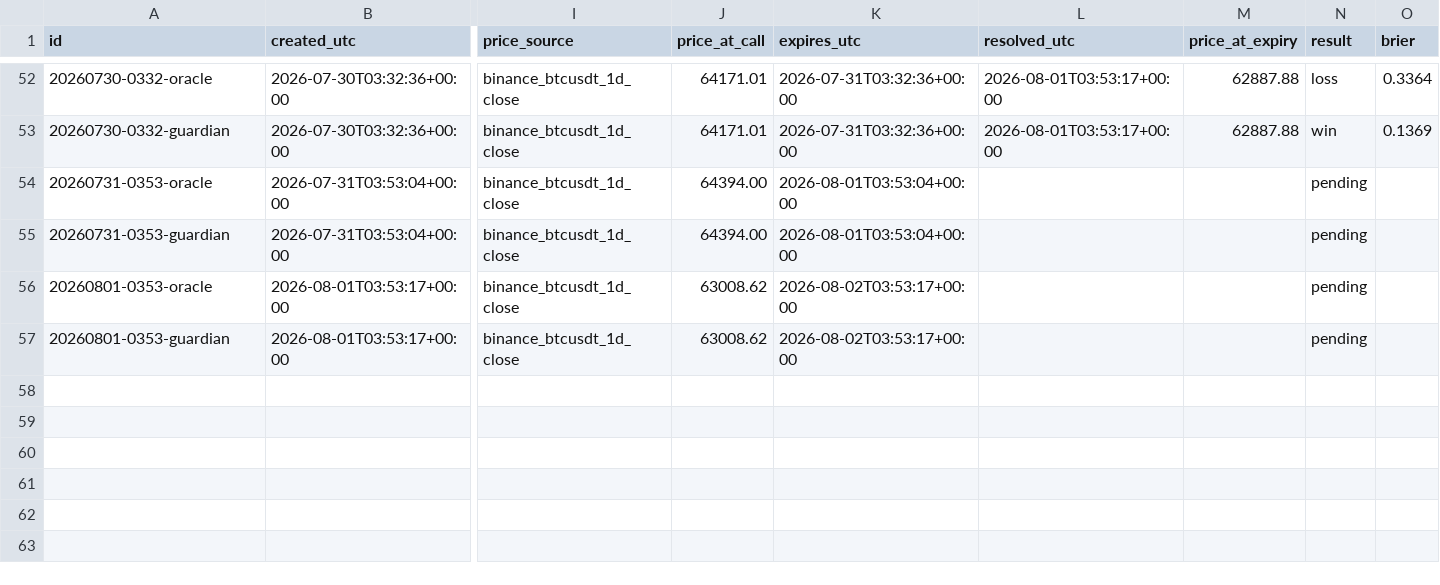
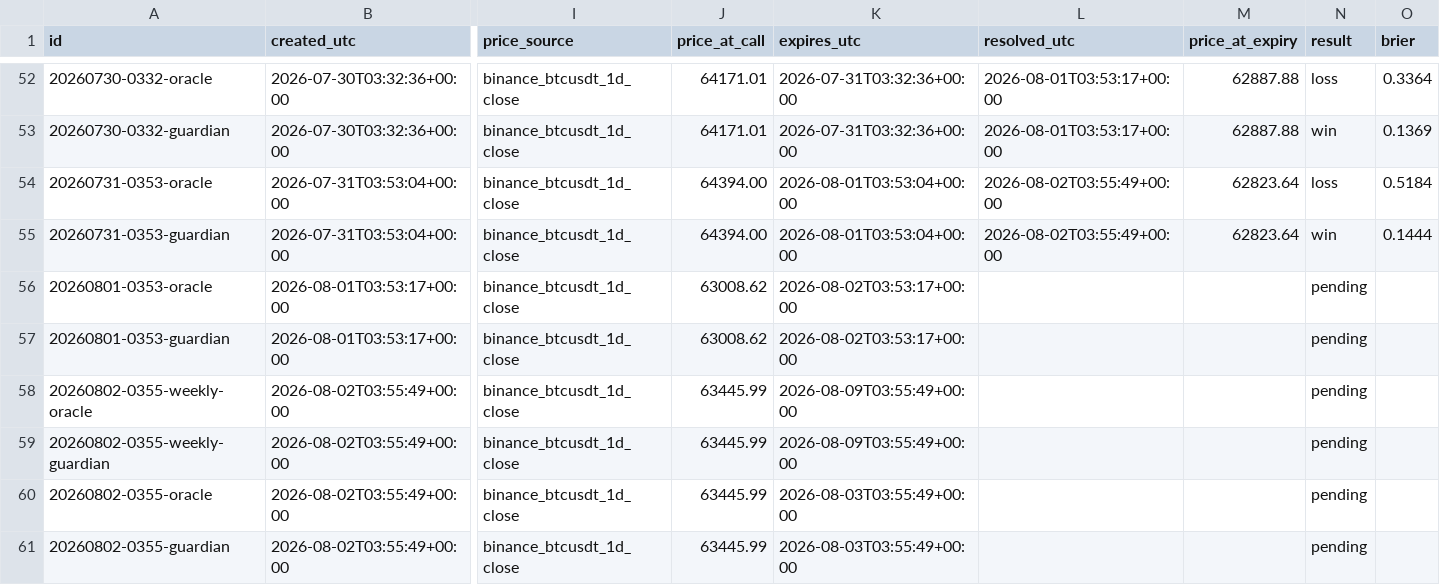
Before and after one commit to AlexandreMortreux/the-room, a CSV file: ledger.csv, drawn as a sheet; only a part is shown, gaps mark what is left out; rows hold the shown columns only; the diff names each change by its address in the sheet, - before the commit and + after, or states it on an @@ line.

Commit message:
ledger: daily update 2026-08-02

```diff
--- a/ledger.csv
+++ b/ledger.csv
-L54:L55 (resolved_utc): (empty)
+L54:L55 (resolved_utc): 2026-08-02T03:55:49+00:00
-M54:M55 (price_at_expiry): (empty)
+M54:M55 (price_at_expiry): 62823.64
-N54 (result): pending
+N54 (result): loss
-O54 (brier): (empty)
+O54 (brier): 0.5184
-N55 (result): pending
+N55 (result): win
-O55 (brier): (empty)
+O55 (brier): 0.1444
+row 58: 20260802-0355-weekly-oracle | 2026-08-02T03:55:49+00:00 | binance_btcusdt_1d_close | 63445.99 | 2026-08-09T03:55:49+00:00 |  |  | pending
+row 59: 20260802-0355-weekly-guardian | 2026-08-02T03:55:49+00:00 | binance_btcusdt_1d_close | 63445.99 | 2026-08-09T03:55:49+00:00 |  |  | pending
+row 60: 20260802-0355-oracle | 2026-08-02T03:55:49+00:00 | binance_btcusdt_1d_close | 63445.99 | 2026-08-03T03:55:49+00:00 |  |  | pending
+row 61: 20260802-0355-guardian | 2026-08-02T03:55:49+00:00 | binance_btcusdt_1d_close | 63445.99 | 2026-08-03T03:55:49+00:00 |  |  | pending
```
